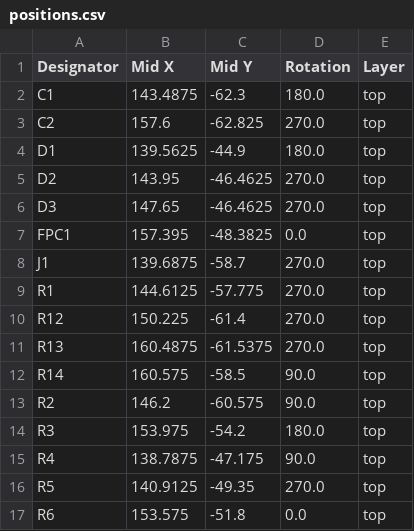
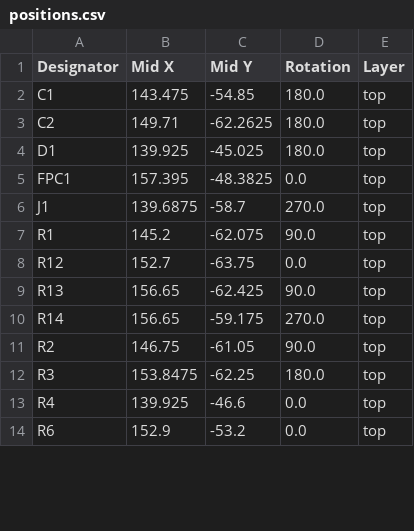
Before and after one commit to moclei/motion-play, a CSV file: hardware/sensor-rigid/production/positions.csv, drawn as a sheet; only a part is shown; the diff covers the shown part only.

```diff
--- a/hardware/sensor-rigid/production/positions.csv
+++ b/hardware/sensor-rigid/production/positions.csv
@@ -1,17 +1,14 @@
 Designator,Mid X,Mid Y,Rotation,Layer
-C1,143.4875,-62.3,180.0,top
-C2,157.6,-62.825,270.0,top
-D1,139.5625,-44.9,180.0,top
-D2,143.95,-46.4625,270.0,top
-D3,147.65,-46.4625,270.0,top
+C1,143.475,-54.85,180.0,top
+C2,149.71,-62.2625,180.0,top
+D1,139.925,-45.025,180.0,top
 FPC1,157.395,-48.3825,0.0,top
 J1,139.6875,-58.7,270.0,top
-R1,144.6125,-57.775,270.0,top
-R12,150.225,-61.4,270.0,top
-R13,160.4875,-61.5375,270.0,top
-R14,160.575,-58.5,90.0,top
-R2,146.2,-60.575,90.0,top
-R3,153.975,-54.2,180.0,top
-R4,138.7875,-47.175,90.0,top
-R5,140.9125,-49.35,270.0,top
-R6,153.575,-51.8,0.0,top
+R1,145.2,-62.075,90.0,top
+R12,152.7,-63.75,0.0,top
+R13,156.65,-62.425,90.0,top
+R14,156.65,-59.175,270.0,top
+R2,146.75,-61.05,90.0,top
+R3,153.8475,-62.25,180.0,top
+R4,139.925,-46.6,0.0,top
+R6,152.9,-53.2,0.0,top
```
Also changed, not shown: 1 added row and 11 edited cells elsewhere in this file, hardware/sensor-flex/production/positions.csv, hardware/sensor-rigid/production/bom.csv, 28 other files.
